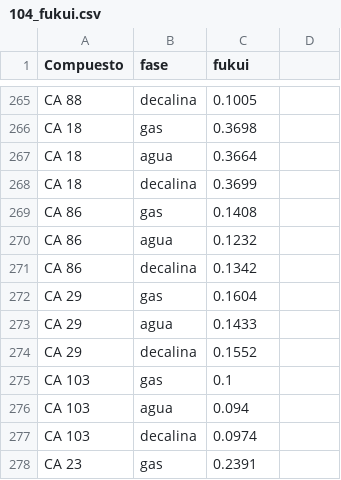
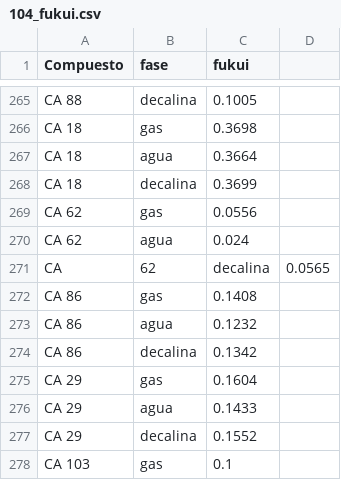
Before and after one commit to engximenarodriguez/funcion_fukui, a CSV file: 104_fukui.csv, drawn as a sheet; only a part is shown, gaps mark what is left out; the shorter side is filled out with more unchanged rows; the diff names each change by its address in the sheet, - before the commit and + after, or states it on an @@ line.

Commit message:
Update 104_fukui.csv

```diff
--- a/104_fukui.csv
+++ b/104_fukui.csv
+row 269: CA 62 | gas | 0.0556
+row 270: CA 62 | agua | 0.024
+row 271: CA | 62 | decalina | 0.0565
```
